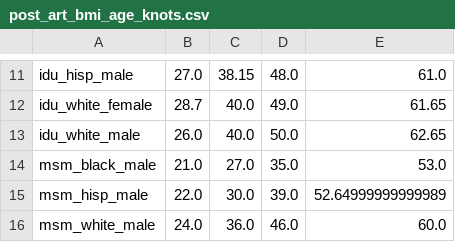
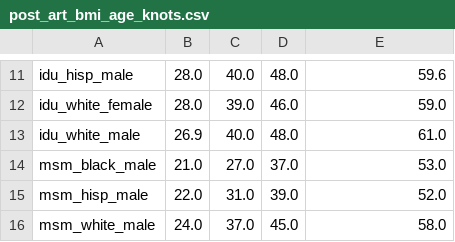
Before and after one commit to PearlHivModelingTeam/pearlModel, a CSV file: param_files/aim2/bmi/post_art_bmi_age_knots.csv, drawn as a sheet; only a part is shown, gaps mark what is left out; the diff covers the shown part only; the diff names each change by its address in the sheet, - before the commit and + after, or states it on an @@ line.

```diff
--- a/param_files/aim2/bmi/post_art_bmi_age_knots.csv
+++ b/param_files/aim2/bmi/post_art_bmi_age_knots.csv
-B11: 27.0
+B11: 28.0
-C11: 38.15
+C11: 40.0
-E11: 61.0
+E11: 59.6
-B12: 28.7
+B12: 28.0
-C12: 40.0
+C12: 39.0
-D12: 49.0
+D12: 46.0
-E12: 61.65
+E12: 59.0
-B13: 26.0
+B13: 26.9
-D13: 50.0
+D13: 48.0
-E13: 62.65
+E13: 61.0
-D14: 35.0
+D14: 37.0
-C15: 30.0
+C15: 31.0
-E15: 52.64999999999989
+E15: 52.0
-C16: 36.0
+C16: 37.0
-D16: 46.0
+D16: 45.0
-E16: 60.0
+E16: 58.0
```
Also changed, not shown: 33 edited cells elsewhere in this file, param_files/aim2/bmi/post_art_bmi.csv, param_files/aim2/bmi/post_art_bmi_cd4_post_knots.csv, 14 other files.
